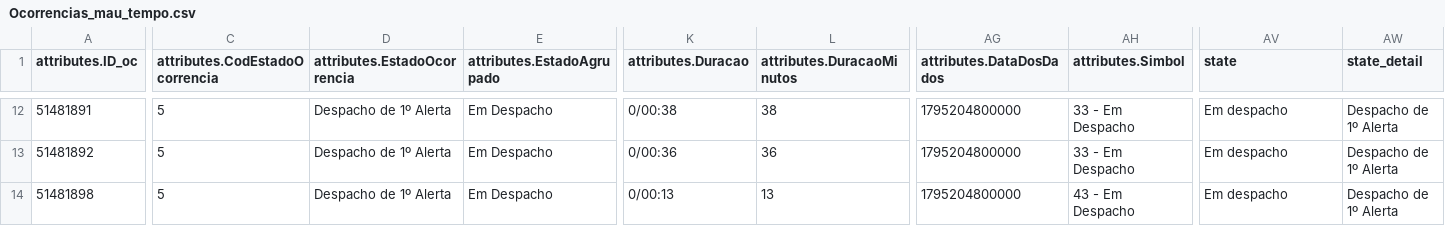
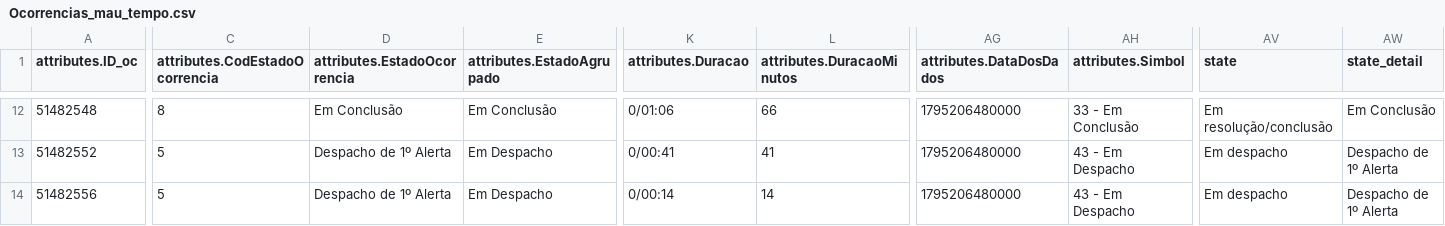
Before and after one commit to CatiaBarros/occurrence-data-collector, a CSV file: Ocorrencias_mau_tempo.csv, drawn as a sheet; only a part is shown, gaps mark what is left out; removed rows and columns are numbered as before the commit, all else as after; rows hold the shown columns only; the diff covers the shown part only; the diff names each change by its address in the sheet, - before the commit and + after, or states it on an @@ line.

```diff
--- a/Ocorrencias_mau_tempo.csv
+++ b/Ocorrencias_mau_tempo.csv
-A12 (attributes.ID_oc): 51481891
+A12 (attributes.ID_oc): 51482548
-C12 (attributes.CodEstadoOcorrencia): 5
+C12 (attributes.CodEstadoOcorrencia): 8
-D12 (attributes.EstadoOcorrencia): Despacho de 1º Alerta
+D12 (attributes.EstadoOcorrencia): Em Conclusão
-E12 (attributes.EstadoAgrupado): Em Despacho
+E12 (attributes.EstadoAgrupado): Em Conclusão
-K12 (attributes.Duracao): 0/00:38
+K12 (attributes.Duracao): 0/01:06
-L12 (attributes.DuracaoMinutos): 38
+L12 (attributes.DuracaoMinutos): 66
-AG12 (attributes.DataDosDados): 1795204800000
+AG12 (attributes.DataDosDados): 1795206480000
-AH12 (attributes.Simbol): 33 - Em Despacho
+AH12 (attributes.Simbol): 33 - Em Conclusão
-AV12 (state): Em despacho
+AV12 (state): Em resolução/conclusão
-AW12 (state_detail): Despacho de 1º Alerta
+AW12 (state_detail): Em Conclusão
-row 13: 51481892 | 5 | Despacho de 1º Alerta | Em Despacho | 0/00:36 | 36 | 1795204800000 | 33 - Em Despacho | Em despacho | Despacho de 1º Alerta
-A13 (attributes.ID_oc): 51481898
+A13 (attributes.ID_oc): 51482552
-K13 (attributes.Duracao): 0/00:13
+K13 (attributes.Duracao): 0/00:41
-L13 (attributes.DuracaoMinutos): 13
+L13 (attributes.DuracaoMinutos): 41
-AG13 (attributes.DataDosDados): 1795204800000
+AG13 (attributes.DataDosDados): 1795206480000
+row 14: 51482556 | 5 | Despacho de 1º Alerta | Em Despacho | 0/00:14 | 14 | 1795206480000 | 43 - Em Despacho | Em despacho | Despacho de 1º Alerta
```
Also changed, not shown: 41 edited cells elsewhere in this file, Ocorrencias_incendio.csv, 2 other files.
